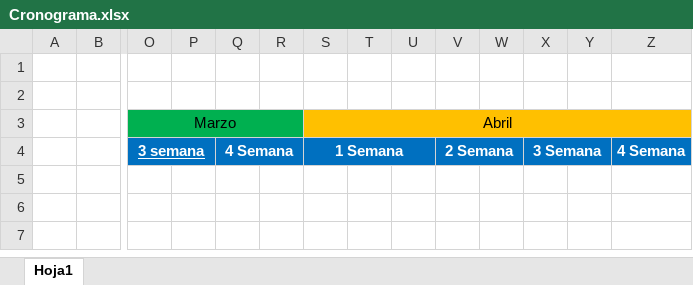
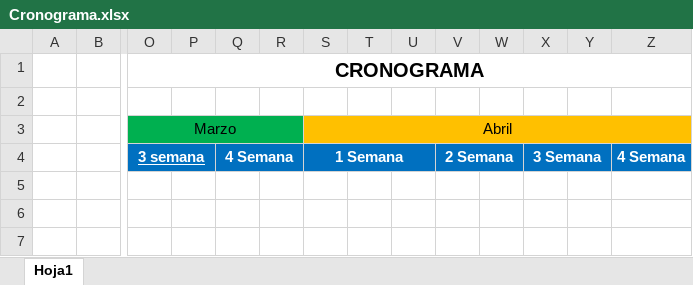
Before and after one commit to Andres-GMP/ProyectoBDITE, an Excel workbook: Cronograma.xlsx, sheet Hoja1, drawn as a sheet; only a part is shown, gaps mark what is left out; values as stored, in another font and other column widths than the file's, no borders; the diff names each change by its address in the sheet, - before the commit and + after, or states it on an @@ line.

Commit message:
Primer documento: Cronograma con titulo

```diff
--- a/Cronograma.xlsx (sheet Hoja1)
+++ b/Cronograma.xlsx (sheet Hoja1)
-O1 (Marzo): (empty)
+O1 (Marzo): CRONOGRAMA
+O1:AK1 merged
```
